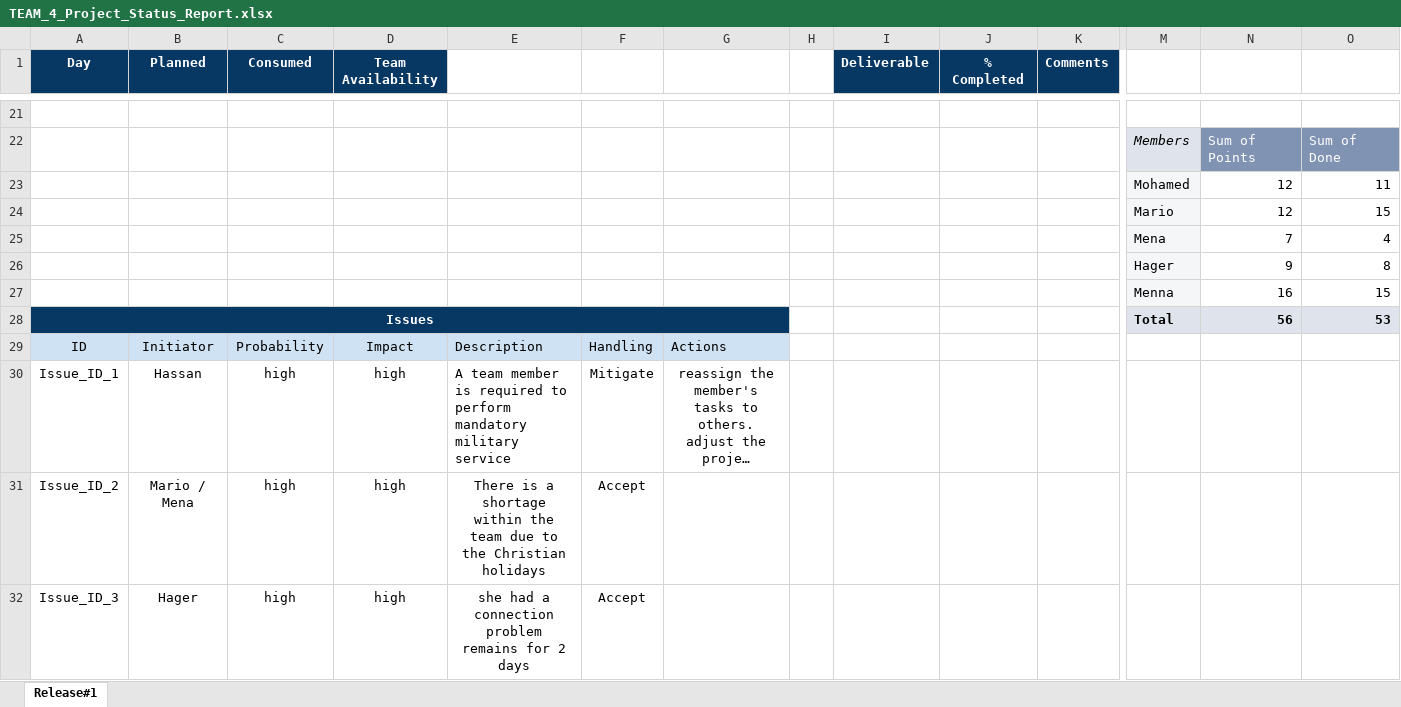
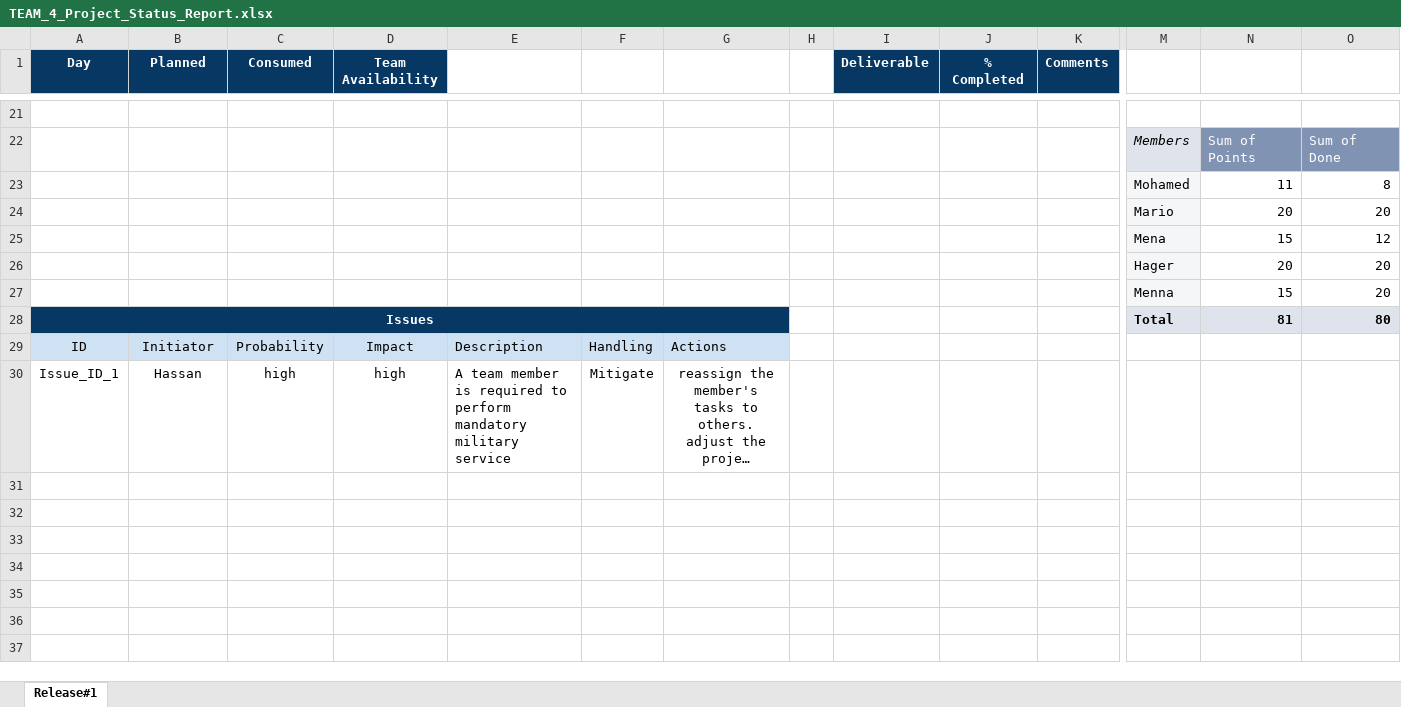
Before and after one commit to Mario14802/iti-Config-managment, an Excel workbook: Docmentations/TEAM_4_Project_Status_Report.xlsx, sheet Release#1, drawn as a sheet; only a part is shown, gaps mark what is left out; long unchanged cells end in …; values as stored, in another font and other column widths than the file's, no borders; charts and pictures not drawn; removed rows and columns are numbered as before the commit, all else as after; rows hold the shown columns only; the diff covers the shown part only; the diff names each change by its address in the sheet, - before the commit and + after, or states it on an @@ line.

Commit message:
updated progress sheet

```diff
--- a/Docmentations/TEAM_4_Project_Status_Report.xlsx (sheet Release#1)
+++ b/Docmentations/TEAM_4_Project_Status_Report.xlsx (sheet Release#1)
-row 23:  |  |  |  |  |  |  |  |  |  |  | Mohamed | 12 | 11
-row 24:  |  |  |  |  |  |  |  |  |  |  | Mario | 12 | 15
-row 25:  |  |  |  |  |  |  |  |  |  |  | Mena | 7 | 4
-row 26:  |  |  |  |  |  |  |  |  |  |  | Hager | 9 | 8
-row 27:  |  |  |  |  |  |  |  |  |  |  | Menna | 16 | 15
-row 28: Issues |  |  |  |  |  |  |  |  |  |  | Total | 56 | 53
+row 23:  |  |  |  |  |  |  |  |  |  |  | Mohamed | 11 | 8
+row 24:  |  |  |  |  |  |  |  |  |  |  | Mario | 20 | 20
+row 25:  |  |  |  |  |  |  |  |  |  |  | Mena | 15 | 12
+row 26:  |  |  |  |  |  |  |  |  |  |  | Hager | 20 | 20
+row 27:  |  |  |  |  |  |  |  |  |  |  | Menna | 15 | 20
+row 28: Issues |  |  |  |  |  |  |  |  |  |  | Total | 81 | 80
-row 31: Issue_ID_2 | Mario / Mena | high | high | There is a shortage within the team due to the Christian holidays | Accept
-row 32: Issue_ID_3 | Hager | high | high | she had a connection problem remains for 2 days | Accept
```
Also changed, not shown: 6 added rows, 6 removed rows, 52 edited cells, cell formats, merged cells and row numbers in column A elsewhere in this sheet, charts or pictures.
